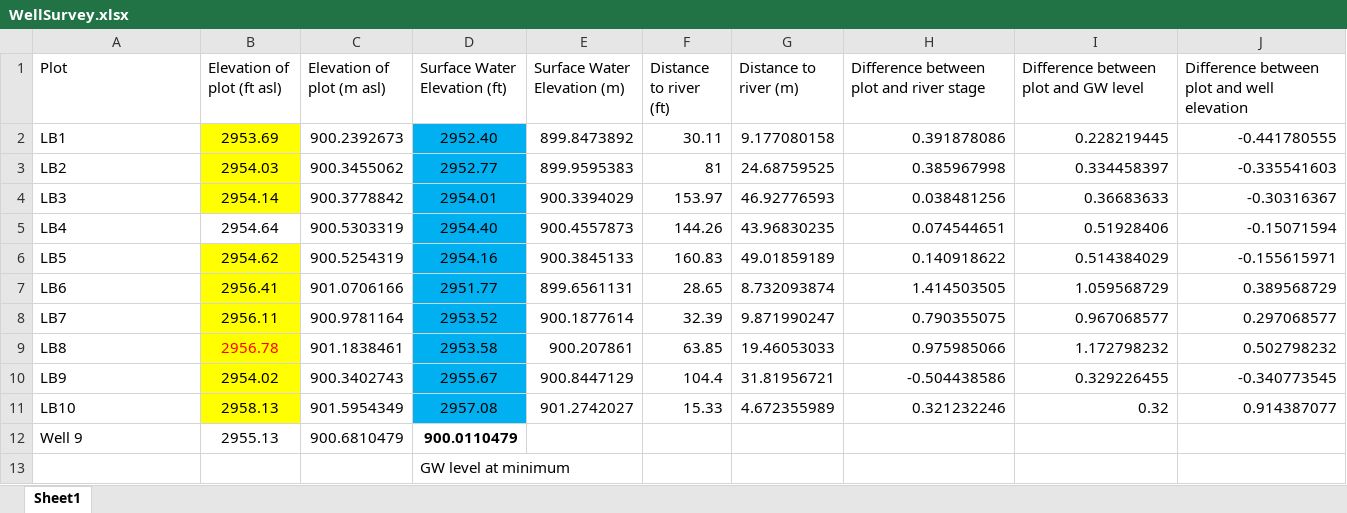
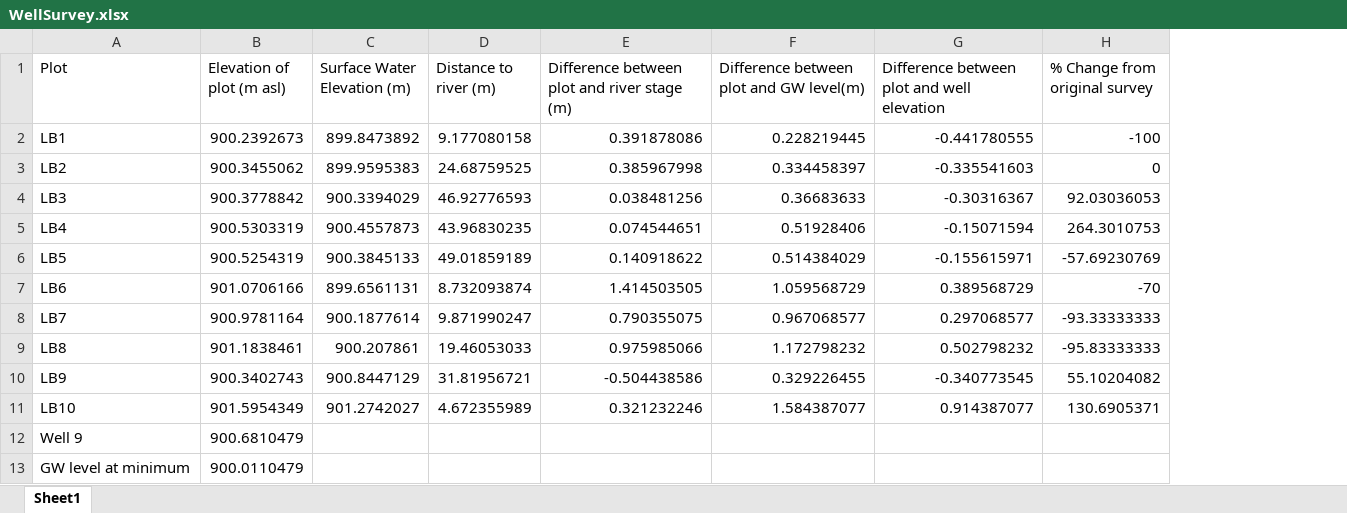
Before and after one commit to quentinmccalla1/Thesis, an Excel workbook: WellSurvey.xlsx, sheet Sheet1, drawn as a sheet; values as stored, in another font and other column widths than the file's, no borders; removed rows and columns are numbered as before the commit, all else as after; the diff names each change by its address in the sheet, - before the commit and + after, or states it on an @@ line.

```diff
--- a/WellSurvey.xlsx (sheet Sheet1)
+++ b/WellSurvey.xlsx (sheet Sheet1)
-column B (Elevation of plot (ft asl)), rows 2-12: 2953.69 | 2954.03 | 2954.14 | 2954.64 | 2954.62 | 2956.41 | 2956.11 | 2956.78 | 2954.02 | 2958.13 | 2955.13
-column D (Surface Water Elevation (ft)), rows 2-13: 2952.40 | 2952.77 | 2954.01 | 2954.40 | 2954.16 | 2951.77 | 2953.52 | 2953.58 | 2955.67 | 2957.08 | 900.0110479 | GW level at minimum
-column F (Distance to river (ft)), rows 2-11: 30.11 | 81 | 153.97 | 144.26 | 160.83 | 28.65 | 32.39 | 63.85 | 104.4 | 15.33
+column H (% Change from original survey), rows 2-11: -100 | 0 | 92.03036053 | 264.3010753 | -57.69230769 | -70 | -93.33333333 | -95.83333333 | 55.10204082 | 130.6905371
-E1: Difference between plot and river stage
+E1: Difference between plot and river stage (m)
-F1: Difference between plot and GW level
+F1: Difference between plot and GW level(m)
-F11: 0.32
+F11: 1.584387077
-A13 (Plot): (empty)
+A13 (Plot): GW level at minimum
-B13 (Elevation of plot (m asl)): (empty)
+B13 (Elevation of plot (m asl)): 900.0110479
```
Also changed, not shown: formulas that keep their value, ImageryStatistics150m.xlsx, PopfreSurvey/Cottonwood Survey.xlsx, 4 other files.
